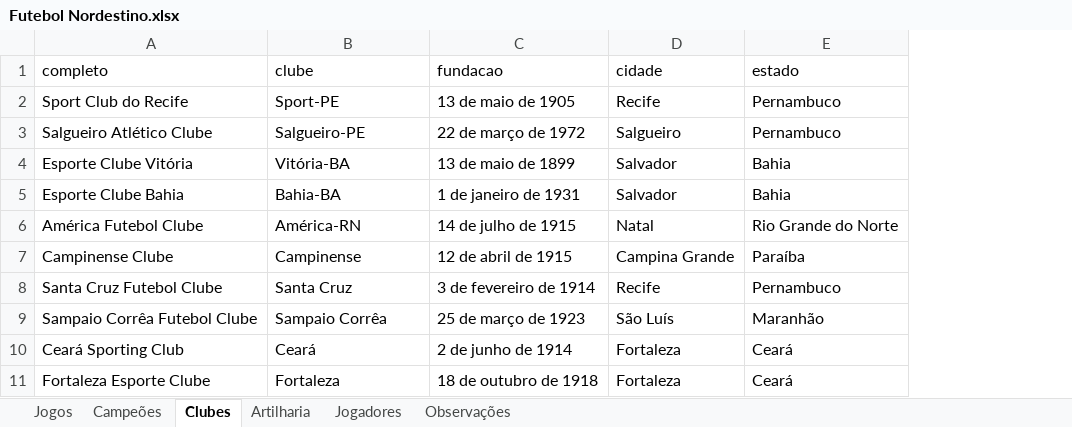
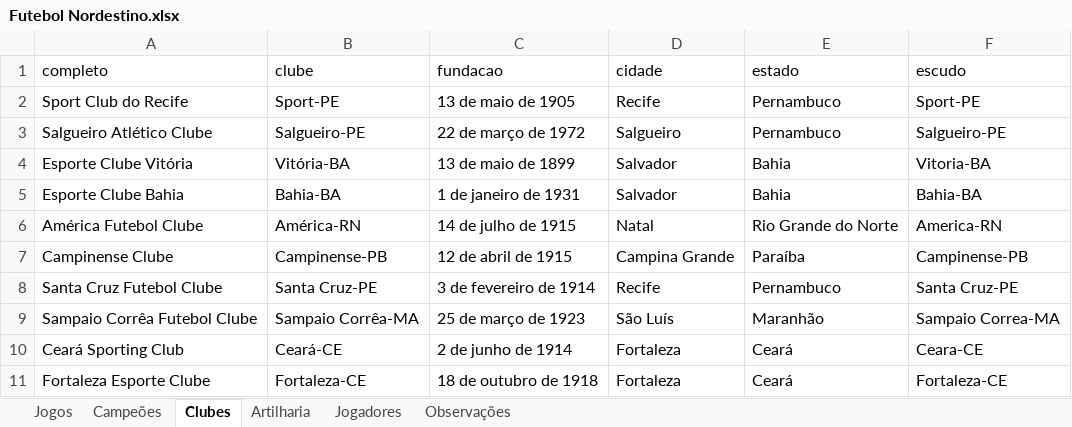
Before and after one commit to PericlesSavio/NE_Dados_FC, an Excel workbook: dados/Futebol Nordestino.xlsx, sheet Clubes, drawn as a sheet; values as stored, in another font and other column widths than the file's, no borders; the diff names each change by its address in the sheet, - before the commit and + after, or states it on an @@ line.

Commit message:
escudos

```diff
--- a/dados/Futebol Nordestino.xlsx (sheet Clubes)
+++ b/dados/Futebol Nordestino.xlsx (sheet Clubes)
+column F (escudo), rows 2-11: Sport-PE | Salgueiro-PE | Vitoria-BA | Bahia-BA | America-RN | Campinense-PB | Santa Cruz-PE | Sampaio Correa-MA | Ceara-CE | Fortaleza-CE
-B7 (clube): Campinense
+B7 (clube): Campinense-PB
-B8 (clube): Santa Cruz
+B8 (clube): Santa Cruz-PE
-B9 (clube): Sampaio Corrêa
+B9 (clube): Sampaio Corrêa-MA
-B10 (clube): Ceará
+B10 (clube): Ceará-CE
-B11 (clube): Fortaleza
+B11 (clube): Fortaleza-CE
```
Also changed, not shown: 4 other files.
